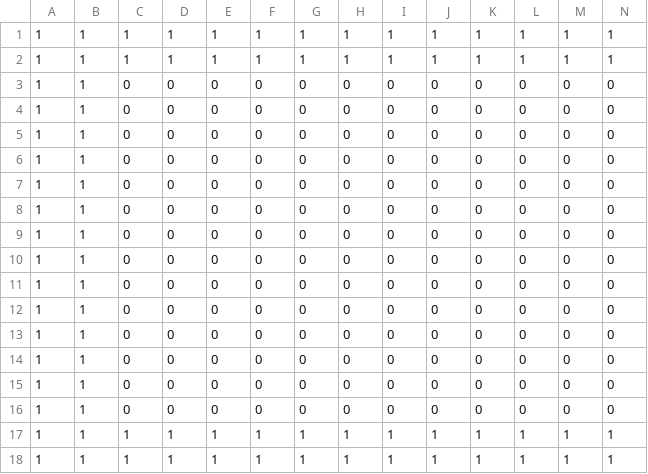
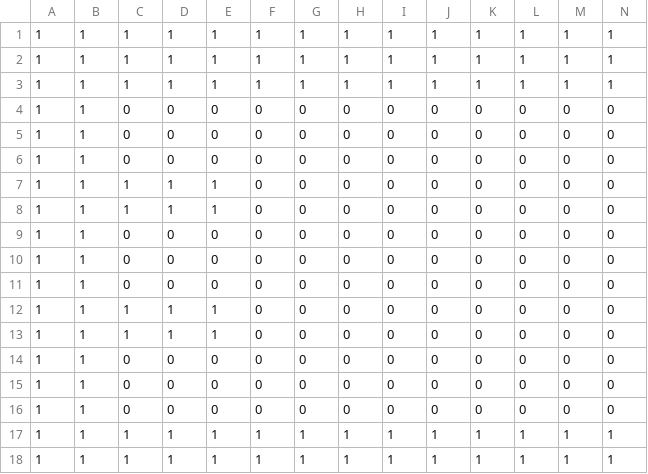
Before and after one commit to destroflyer/escape-loop, a CSV file: assets/maps/Level_1/terrain.csv, drawn as a sheet; only a part is shown; removed rows and columns are numbered as before the commit, all else as after; rows hold the shown columns only; the diff names each change by its address in the sheet, - before the commit and + after, or states it on an @@ line.

```diff
--- a/assets/maps/Level_1/terrain.csv
+++ b/assets/maps/Level_1/terrain.csv
+row 3: 1 | 1 | 1 | 1 | 1 | 1 | 1 | 1 | 1 | 1 | 1 | 1 | 1 | 1
+row 7: 1 | 1 | 1 | 1 | 1 | 0 | 0 | 0 | 0 | 0 | 0 | 0 | 0 | 0
+row 8: 1 | 1 | 1 | 1 | 1 | 0 | 0 | 0 | 0 | 0 | 0 | 0 | 0 | 0
-C12:C13: 0
+C12:C13: 1
-D12:D13: 0
+D12:D13: 1
-E12:E13: 0
+E12:E13: 1
-row 11: 1 | 1 | 0 | 0 | 0 | 0 | 0 | 0 | 0 | 0 | 0 | 0 | 0 | 0
-row 12: 1 | 1 | 0 | 0 | 0 | 0 | 0 | 0 | 0 | 0 | 0 | 0 | 0 | 0
-row 13: 1 | 1 | 0 | 0 | 0 | 0 | 0 | 0 | 0 | 0 | 0 | 0 | 0 | 0
```
Also changed, not shown: 48 other files.
